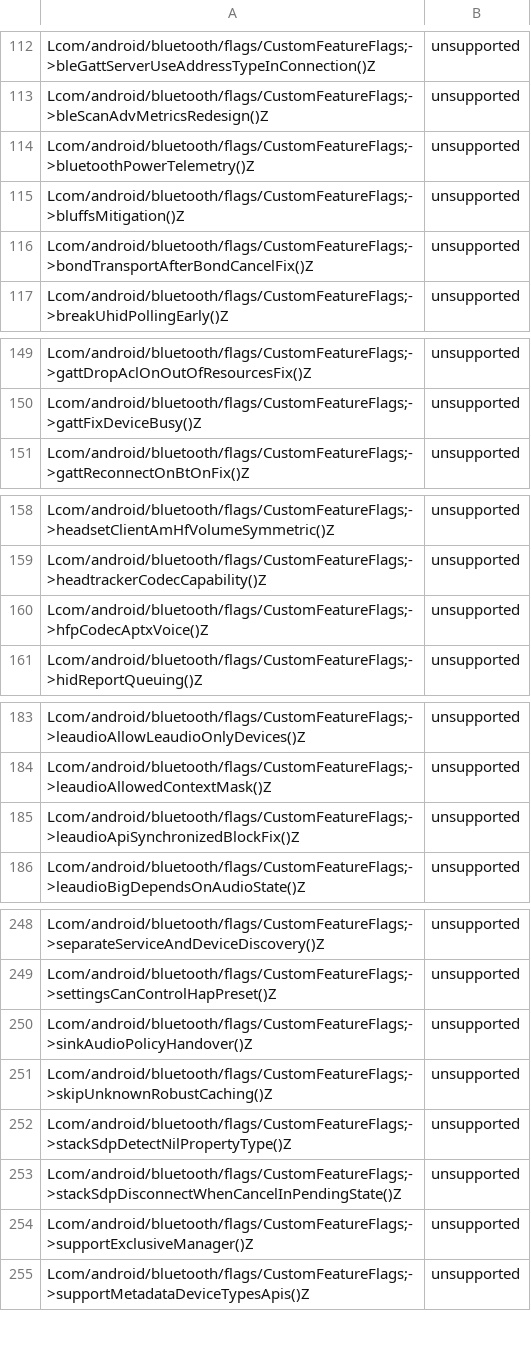
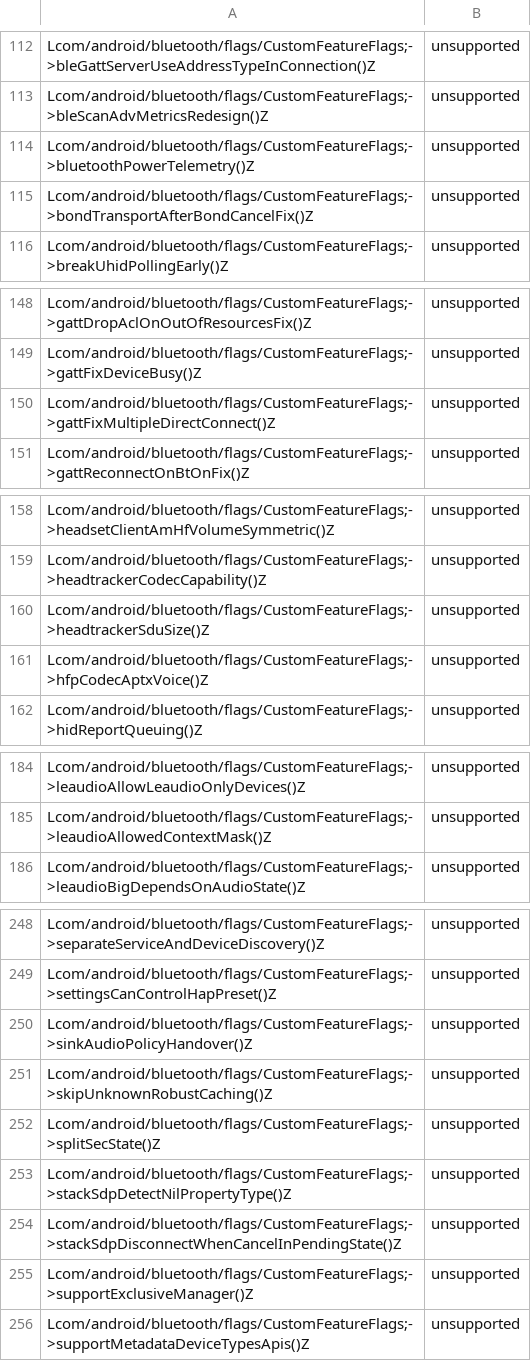
Before and after one commit to msft-mirror-aosp/platform.prebuilts.module_sdk.Bluetooth, a CSV file: current/hiddenapi/annotation-flags.csv, drawn as a sheet; only a part is shown, gaps mark what is left out; the diff covers the shown part only.

Commit message:
RESTRICT AUTOMERGE Drop prebuilt files to Android source tree.
The following files have been updated as part of this change:

current/Android.bp
current/snapshot-creation-build-number.txt
current/sdk_library/system/framework-bluetooth-removed.txt
current/sdk_library/system/framework-bluetooth-stubs.jar
current/sdk_library/system/framework-bluetooth.srcjar
current/sdk_library/system/framework-bluetooth.txt
current/sdk_library/system/framework-bluetooth_annotations.zip
current/sdk_library/module-lib/framework-bluetooth-removed.txt
current/sdk_library/module-lib/framework-bluetooth-stubs.jar
current/sdk_library/module-lib/framework-bluetooth.srcjar
current/sdk_library/module-lib/framework-bluetooth.txt
current/sdk_library/module-lib/framework-bluetooth_annotations.zip
current/sdk_library/public/framework-bluetooth-removed.txt
current/sdk_library/public/framework-bluetooth-stubs.jar
current/sdk_library/public/framework-bluetooth.srcjar
current/sdk_library/public/framework-bluetooth.txt
current/sdk_library/public/framework-bluetooth_annotations.zip
current/hiddenapi/annotation-flags.csv
current/hiddenapi/filtered-flags.csv
current/hiddenapi/filtered-stub-flags.csv
current/hiddenapi/hiddenapi-max-target-o-low-priority.txt
current/hiddenapi/hiddenapi-max-target-r-low-priority.txt
current/hiddenapi/hiddenapi-unsupported.txt
current/hiddenapi/index.csv
current/hiddenapi/metadata.csv
current/hiddenapi/signature-patterns.csv
current/licenses/build/soong/licenses/LICENSE
current/licenses/packages/modules/Bluetooth/NOTICE
current/java_systemserver_libs/snapshot/jars/are/invalid/service-bluetooth.jar
current/compat_configs/bluetooth-compat-config/bluetooth-compat-config_meta.xml
current/compat_configs/bluetoothapk-platform-compat-config/bluetoothapk-platform-compat-config_meta.xml
current/compat_configs/framework-bluetooth-compat-config/framework-bluetooth-compat-config_meta.xml

Built here: ab/12062132

This build IS suitable for public release.

The change is generated with prebuilt drop tool.

Test: presubmit
Bug: 316565579
Change-Id: I233192ed6476956d31e700671f890928d29634bc

```diff
--- a/current/hiddenapi/annotation-flags.csv
+++ b/current/hiddenapi/annotation-flags.csv
@@ -114,3 +114,2 @@ Lcom/android/bluetooth/flags/CustomFeatureFlags;->bleScanAdvMetricsRedesign()Z,u
 Lcom/android/bluetooth/flags/CustomFeatureFlags;->bluetoothPowerTelemetry()Z,unsupported
-Lcom/android/bluetooth/flags/CustomFeatureFlags;->bluffsMitigation()Z,unsupported
 Lcom/android/bluetooth/flags/CustomFeatureFlags;->bondTransportAfterBondCancelFix()Z,unsupported
@@ -150,2 +149,3 @@ Lcom/android/bluetooth/flags/CustomFeatureFlags;->gattDropAclOnOutOfResourcesFix
 Lcom/android/bluetooth/flags/CustomFeatureFlags;->gattFixDeviceBusy()Z,unsupported
+Lcom/android/bluetooth/flags/CustomFeatureFlags;->gattFixMultipleDirectConnect()Z,unsupported
 Lcom/android/bluetooth/flags/CustomFeatureFlags;->gattReconnectOnBtOnFix()Z,unsupported
@@ -159,2 +159,3 @@ Lcom/android/bluetooth/flags/CustomFeatureFlags;->headsetClientAmHfVolumeSymmetr
 Lcom/android/bluetooth/flags/CustomFeatureFlags;->headtrackerCodecCapability()Z,unsupported
+Lcom/android/bluetooth/flags/CustomFeatureFlags;->headtrackerSduSize()Z,unsupported
 Lcom/android/bluetooth/flags/CustomFeatureFlags;->hfpCodecAptxVoice()Z,unsupported
@@ -184,3 +185,2 @@ Lcom/android/bluetooth/flags/CustomFeatureFlags;->leaudioAllowLeaudioOnlyDevices
 Lcom/android/bluetooth/flags/CustomFeatureFlags;->leaudioAllowedContextMask()Z,unsupported
-Lcom/android/bluetooth/flags/CustomFeatureFlags;->leaudioApiSynchronizedBlockFix()Z,unsupported
 Lcom/android/bluetooth/flags/CustomFeatureFlags;->leaudioBigDependsOnAudioState()Z,unsupported
@@ -251,2 +251,3 @@ Lcom/android/bluetooth/flags/CustomFeatureFlags;->sinkAudioPolicyHandover()Z,uns
 Lcom/android/bluetooth/flags/CustomFeatureFlags;->skipUnknownRobustCaching()Z,unsupported
+Lcom/android/bluetooth/flags/CustomFeatureFlags;->splitSecState()Z,unsupported
 Lcom/android/bluetooth/flags/CustomFeatureFlags;->stackSdpDetectNilPropertyType()Z,unsupported
```
Also changed, not shown: 9 added rows and 6 removed rows elsewhere in this file, current/hiddenapi/filtered-flags.csv, current/hiddenapi/filtered-stub-flags.csv, 10 other files.
